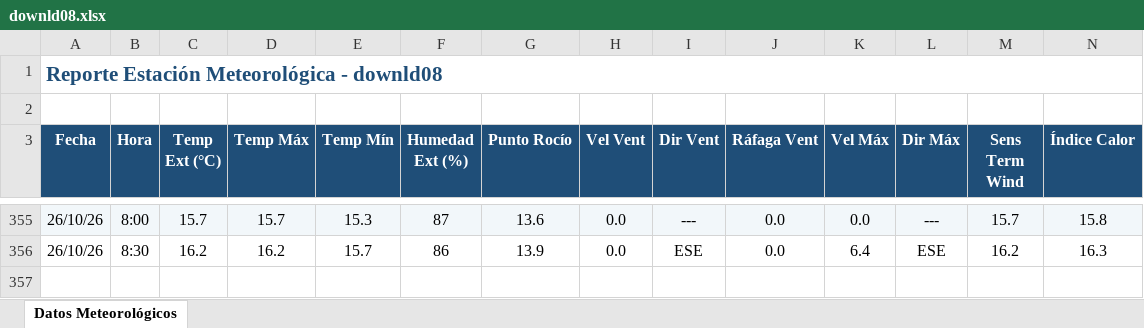
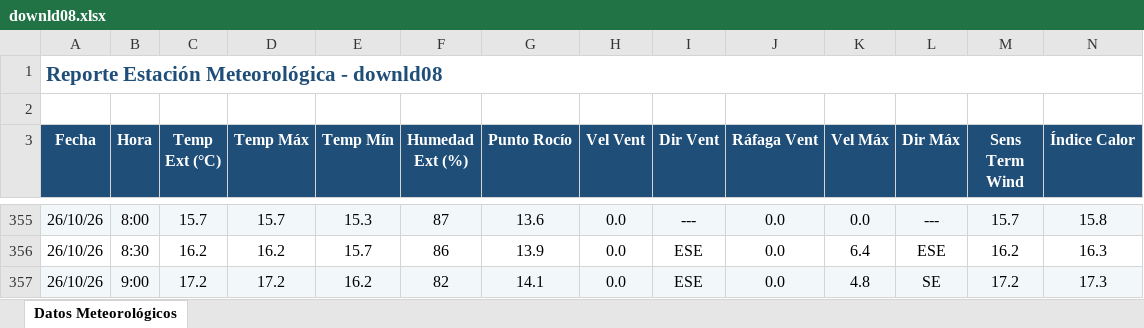
Before and after one commit to intasalta/ema_yuto, an Excel workbook: downld08.xlsx, sheet Datos Meteorológicos, drawn as a sheet; only a part is shown, gaps mark what is left out; values as stored, in another font and other column widths than the file's, no borders; rows hold the shown columns only; the diff names each change by its address in the sheet, - before the commit and + after, or states it on an @@ line.

```diff
--- a/downld08.xlsx (sheet Datos Meteorológicos)
+++ b/downld08.xlsx (sheet Datos Meteorológicos)
+row 357: 26/10/26 | 9:00 | 17.2 | 17.2 | 16.2 | 82 | 14.1 | 0.0 | ESE | 0.0 | 4.8 | SE | 17.2 | 17.3
```
Also changed, not shown: downld02.xlsx, 2 other files.
